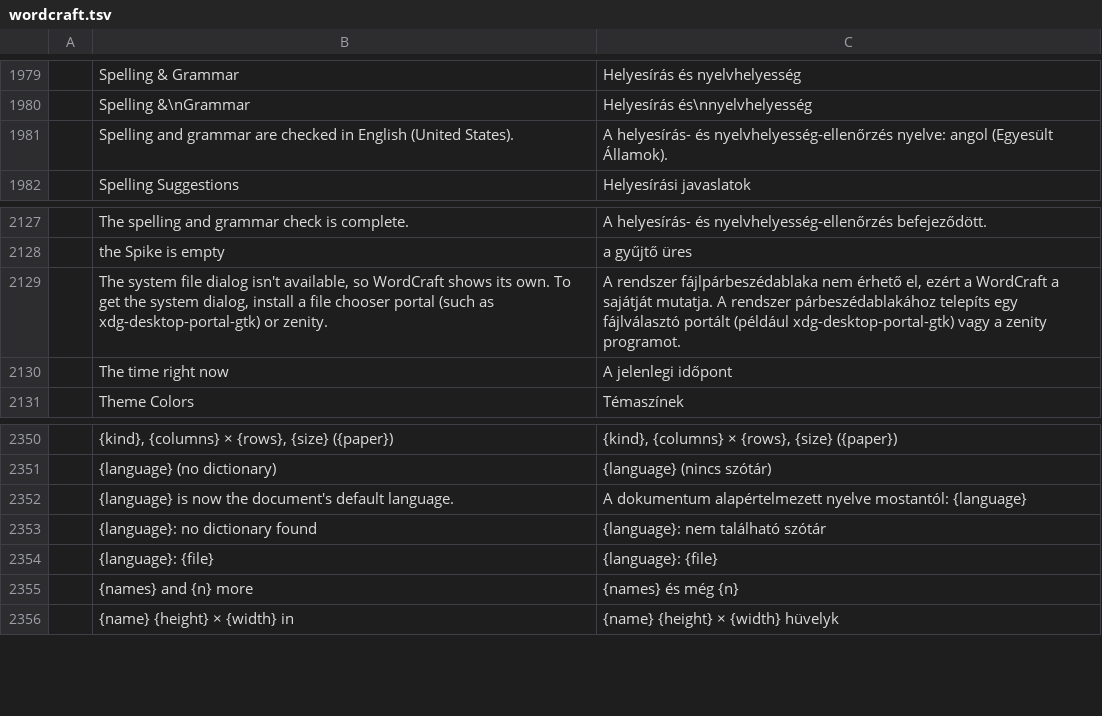
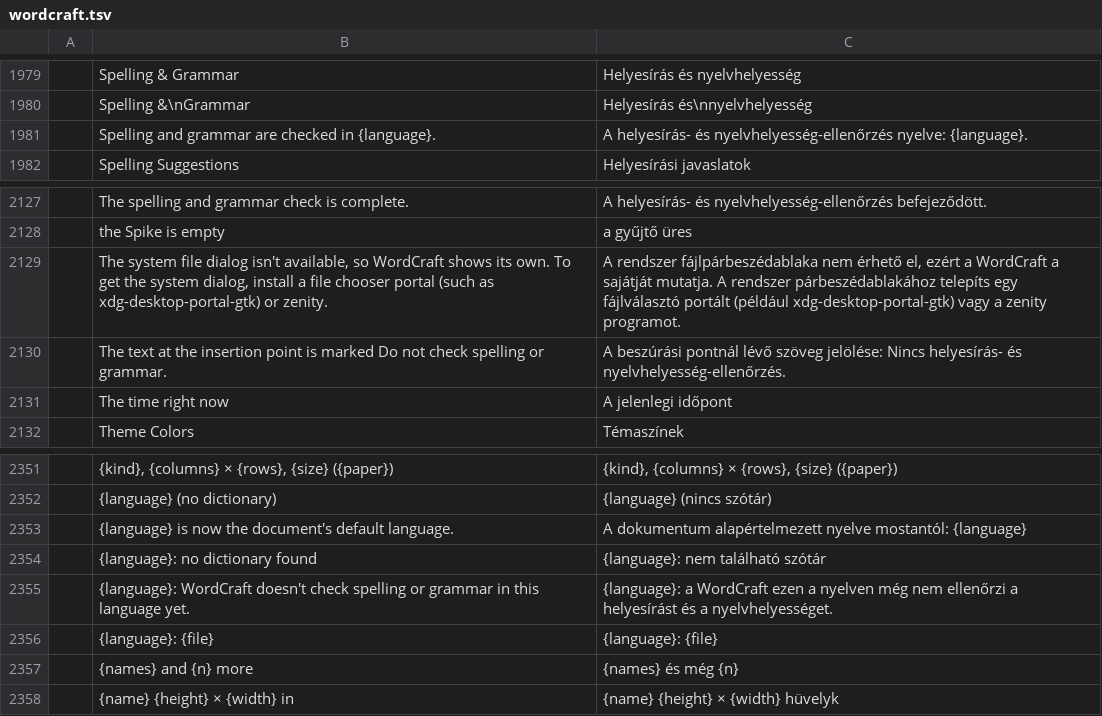
Before and after one commit to 7mz410/craft-i18n, a TSV file: locales/hu/wordcraft.tsv, drawn as a sheet; only a part is shown, gaps mark what is left out.

```diff
--- a/locales/hu/wordcraft.tsv
+++ b/locales/hu/wordcraft.tsv
@@ -1980,3 +1980,3 @@
 	Spelling &\nGrammar	Helyesírás és\nnyelvhelyesség
-	Spelling and grammar are checked in English (United States).	A helyesírás- és nyelvhelyesség-ellenőrzés nyelve: angol (Egyesült Államok).
+	Spelling and grammar are checked in {language}.	A helyesírás- és nyelvhelyesség-ellenőrzés nyelve: {language}.
 	Spelling Suggestions	Helyesírási javaslatok
@@ -2129,2 +2129,3 @@
 	The system file dialog isn't available, so WordCraft shows its own. To get the system dialog, install a file chooser portal (such as xdg-desktop-portal-gtk) or zenity.	A rendszer fájlpárbeszédablaka nem érhető el, ezért a WordCraft a sajátját mutatja. A rendszer párbeszédablakához telepíts egy fájlválasztó portált (például xdg-desktop-portal-gtk) vagy a zenity programot.
+	The text at the insertion point is marked Do not check spelling or grammar.	A beszúrási pontnál lévő szöveg jelölése: Nincs helyesírás- és nyelvhelyesség-ellenőrzés.
 	The time right now	A jelenlegi időpont
@@ -2353,2 +2354,3 @@
 	{language}: no dictionary found	{language}: nem található szótár
+	{language}: WordCraft doesn't check spelling or grammar in this language yet.	{language}: a WordCraft ezen a nyelven még nem ellenőrzi a helyesírást és a nyelvhelyességet.
 	{language}: {file}	{language}: {file}
```
Also changed, not shown: locales/bg/wordcraft.tsv, locales/fr/wordcraft.tsv, 24 other files.
